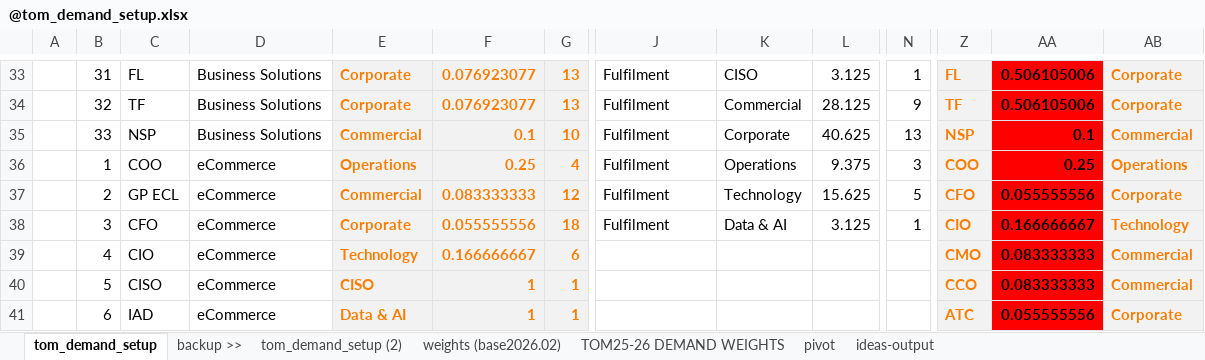
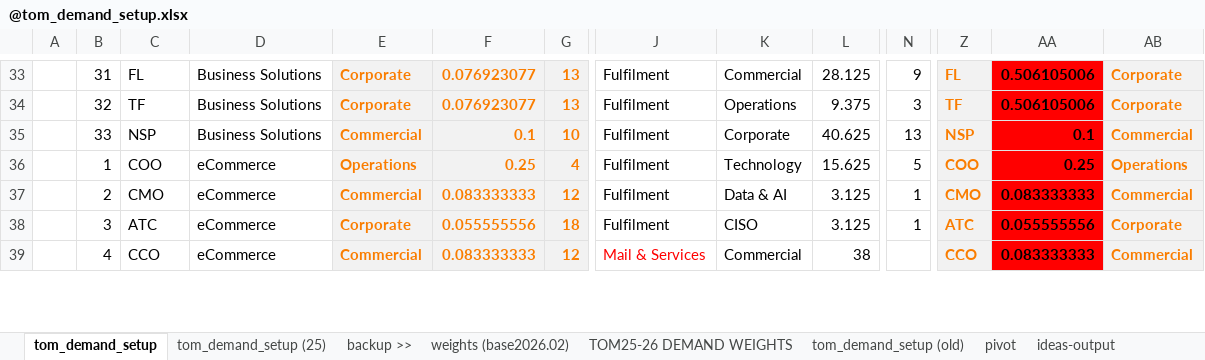
Before and after one commit to saraivrp/tom_demand, an Excel workbook: data/input/@tom_demand_setup.xlsx, sheet tom_demand_setup, drawn as a sheet; only a part is shown, gaps mark what is left out; values as stored, in another font and other column widths than the file's, no borders; conditional formats not drawn; removed rows and columns are numbered as before the commit, all else as after; rows hold the shown columns only; the diff covers the shown part only; the diff names each change by its address in the sheet, - before the commit and + after, or states it on an @@ line.

Commit message:
preparar para demand 2025

```diff
--- a/data/input/@tom_demand_setup.xlsx (sheet tom_demand_setup)
+++ b/data/input/@tom_demand_setup.xlsx (sheet tom_demand_setup)
-sheet tab: tom_demand_setup (2)
+sheet tab: tom_demand_setup (old)
+sheet tab: tom_demand_setup (25)
@@ sheet tab order changed: tom_demand_setup | tom_demand_setup (25) | backup >> | weights (base2026.02) | TOM25-26 DEMAND WEIGHTS | tom_demand_setup (old) | pivot | ideas-output @@
-K33: CISO
+K33: Commercial
-L33: 3.125
+L33: 28.125
-N33: 1
+N33: 9
-K34: Commercial
+K34: Operations
-L34: 28.125
+L34: 9.375
-N34: 9
+N34: 3
-K36: Operations
+K36: Technology
-L36: 9.375
+L36: 15.625
-N36: 3
+N36: 5
-C37: GP ECL
+C37: CMO
-K37: Technology
+K37: Data & AI
-L37: 15.625
+L37: 3.125
-N37: 5
+N37: 1
-Z37: CFO
+Z37: CMO
-AA37: 0.055555556
+AA37: 0.083333333
-AB37: Corporate
+AB37: Commercial
-C38: CFO
+C38: ATC
-K38: Data & AI
+K38: CISO
-Z38: CIO
+Z38: ATC
-AA38: 0.166666667
+AA38: 0.055555556
-AB38: Technology
+AB38: Corporate
-C39: CIO
+C39: CCO
-E39: Technology
+E39: Commercial
-F39: 0.166666667
+F39: 0.083333333
-G39: 6
+G39: 12
-J39: (empty)
+J39: Mail & Services
-K39: (empty)
+K39: Commercial
-L39: (empty)
+L39: 38
-Z39: CMO
+Z39: CCO
-row 40:  | 5 | CISO | eCommerce | CISO | 1 | 1 |  |  |  |  | CCO | 0.083333333 | Commercial
-row 41:  | 6 | IAD | eCommerce | Data & AI | 1 | 1 |  |  |  |  | ATC | 0.055555556 | Corporate
```
Also changed, not shown: 9 added rows, 7 removed rows and 100 edited cells elsewhere in this sheet, sheet TOM25-26 DEMAND WEIGHTS, formulas that keep their value, 8 other files.
